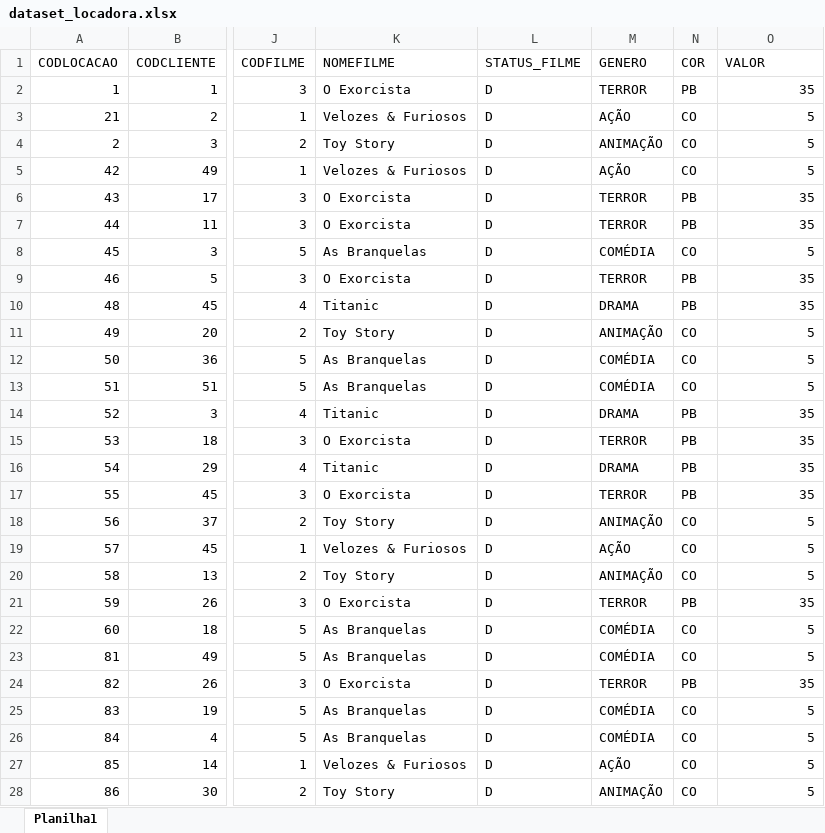
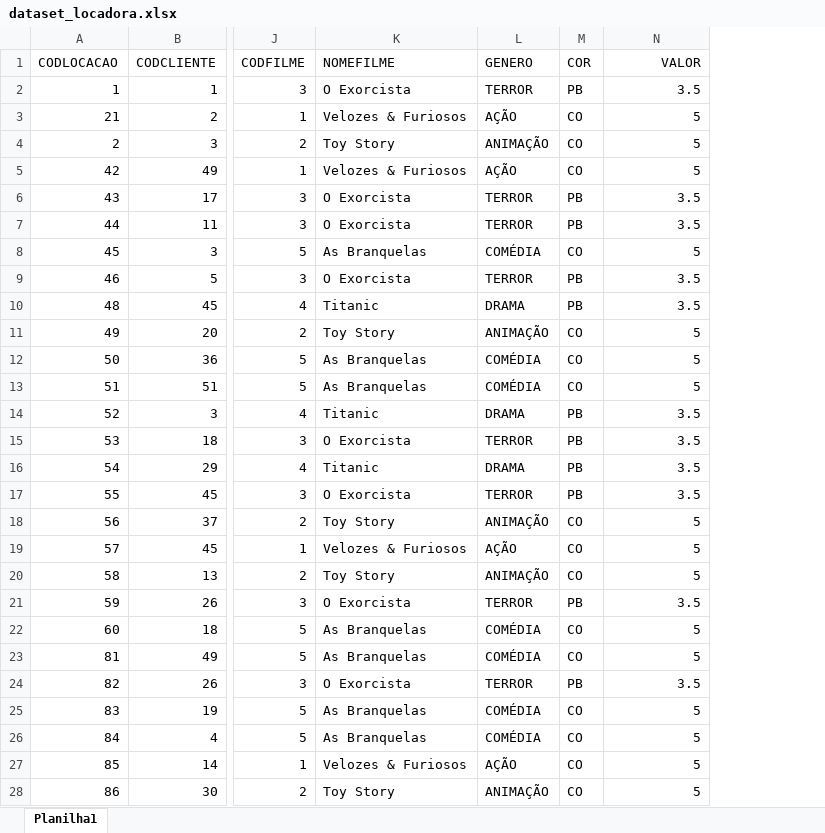
Before and after one commit to marialicer/locadora-sql, an Excel workbook: data/dataset_locadora.xlsx, sheet Planilha1, drawn as a sheet; only a part is shown, gaps mark what is left out; values as stored, in another font and other column widths than the file's, no borders; removed rows and columns are numbered as before the commit, all else as after; the diff covers the shown part only; the diff names each change by its address in the sheet, - before the commit and + after, or states it on an @@ line.

```diff
--- a/data/dataset_locadora.xlsx (sheet Planilha1)
+++ b/data/dataset_locadora.xlsx (sheet Planilha1)
-column L (STATUS_FILME), rows 2-28: all D
-N1 alignment: left
+N1 alignment: right
-N2 (VALOR): 35
+N2 (VALOR): 3.5
-N6:N7 (VALOR): 35
+N6:N7 (VALOR): 3.5
-N9:N10 (VALOR): 35
+N9:N10 (VALOR): 3.5
-N14:N17 (VALOR): 35
+N14:N17 (VALOR): 3.5
-N21 (VALOR): 35
+N21 (VALOR): 3.5
-N24 (VALOR): 35
+N24 (VALOR): 3.5
```
Also changed, not shown: 78 edited cells elsewhere in this sheet, 8 other files.
